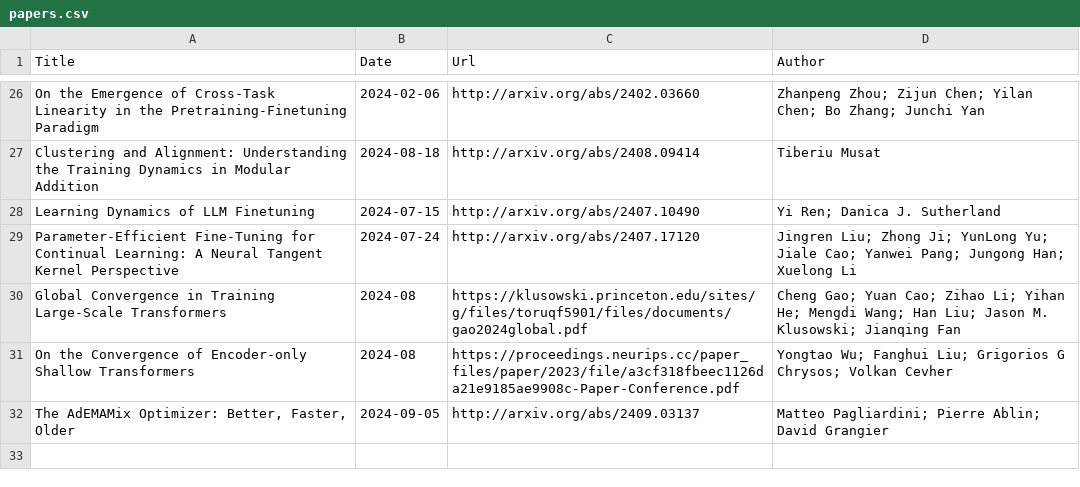
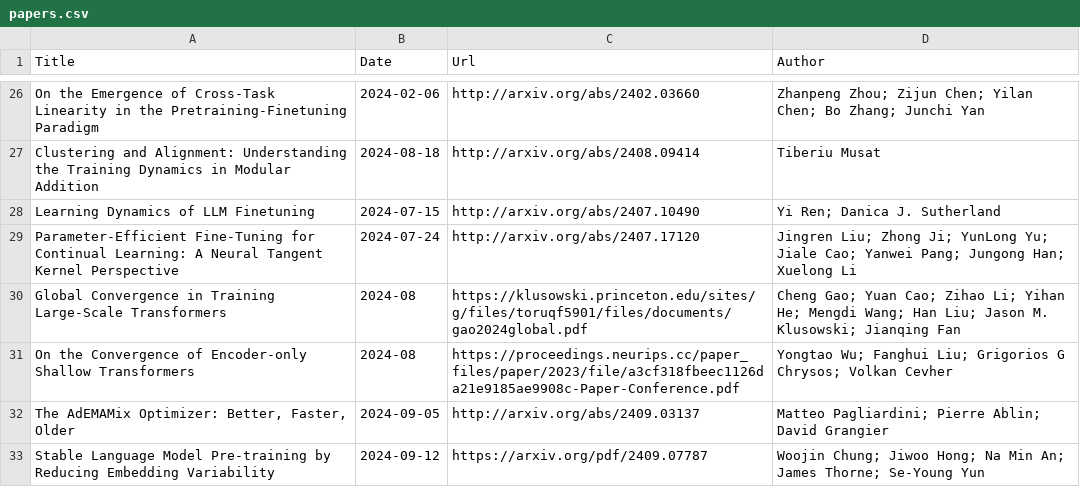
Before and after one commit to Furyton/awesome-language-model-analysis, a CSV file: papers/phenomena-of-interest/training-dynamics/papers.csv, drawn as a sheet; only a part is shown, gaps mark what is left out.

```diff
--- a/papers/phenomena-of-interest/training-dynamics/papers.csv
+++ b/papers/phenomena-of-interest/training-dynamics/papers.csv
@@ -32 +32,2 @@ On the Convergence of Encoder-only Shallow Transformers,2024-08,https://proceedi
 "The AdEMAMix Optimizer: Better, Faster, Older",2024-09-05,http://arxiv.org/abs/2409.03137,Matteo Pagliardini; Pierre Ablin; David Grangier
+"Stable Language Model Pre-training by Reducing Embedding Variability",2024-09-12,https://arxiv.org/pdf/2409.07787,Woojin Chung; Jiwoo Hong; Na Min An; James Thorne; Se-Young Yun
```
Also changed, not shown: papers/miscellanea/papers.csv, papers/phenomena-of-interest/hallucination/papers.csv.
